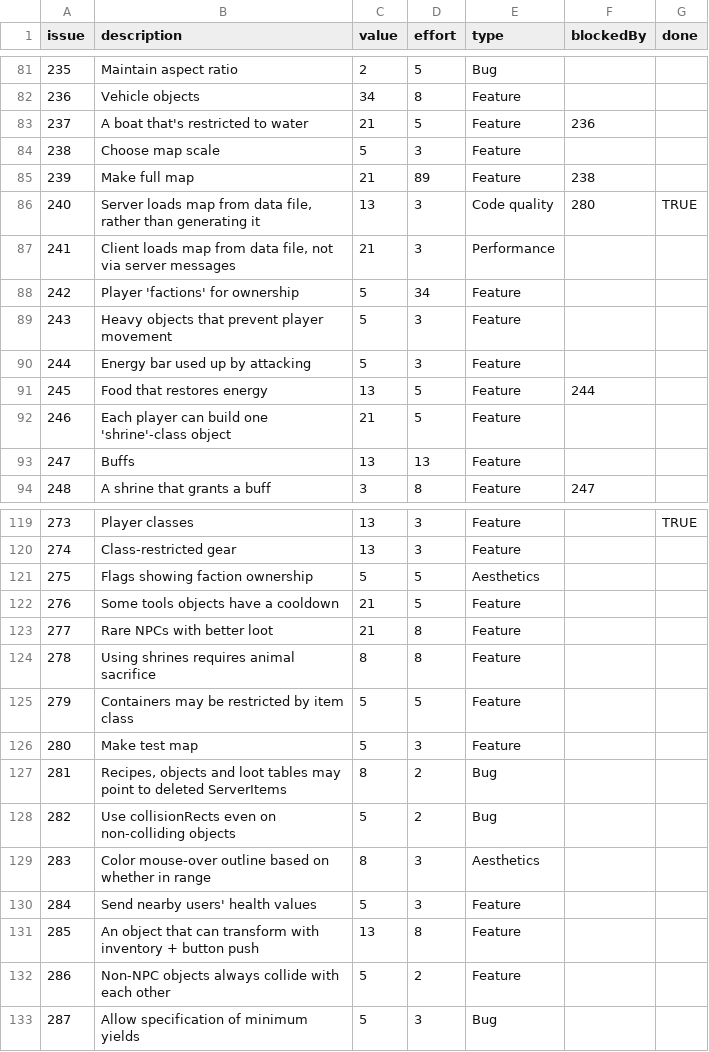
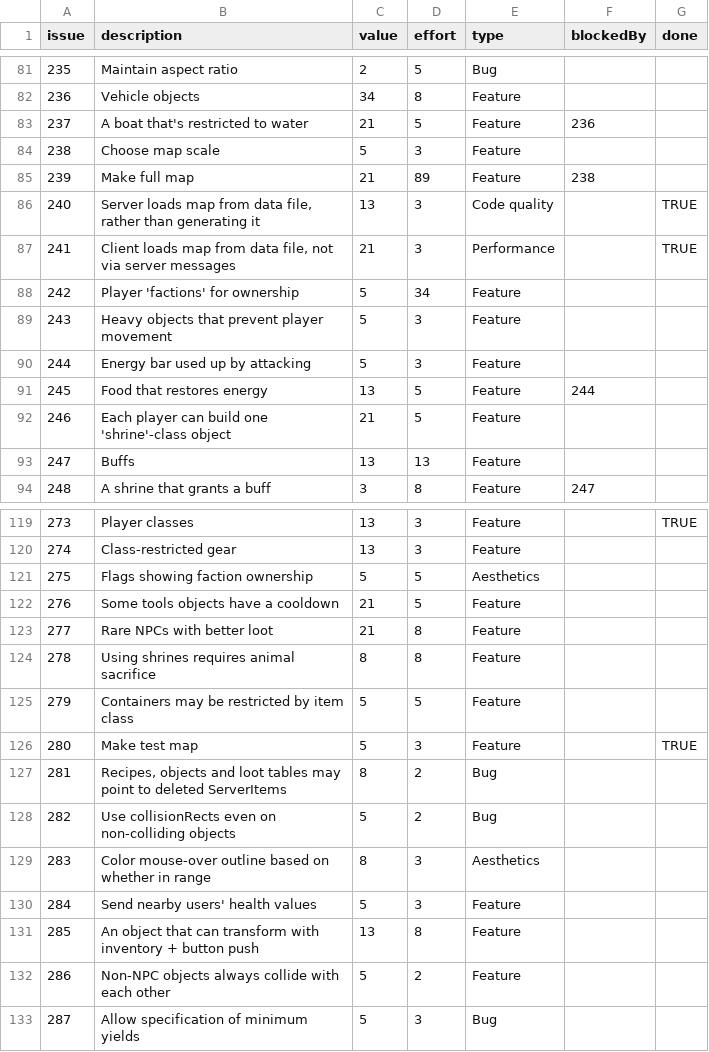
Before and after one commit to timgurto/Hellas, a CSV file: doc/backlog/backlog.csv, drawn as a sheet; only a part is shown, gaps mark what is left out.

```diff
--- a/doc/backlog/backlog.csv
+++ b/doc/backlog/backlog.csv
@@ -85,4 +85,4 @@ issue,description,value,effort,type,blockedBy,done
 239,Make full map,21,89,Feature,238,
-240,"Server loads map from data file, rather than generating it",13,3,Code quality,280,TRUE
-241,"Client loads map from data file, not via server messages",21,3,Performance,,
+240,"Server loads map from data file, rather than generating it",13,3,Code quality,,TRUE
+241,"Client loads map from data file, not via server messages",21,3,Performance,,TRUE
 242,Player 'factions' for ownership,5,34,Feature,,
@@ -125,3 +125,3 @@ issue,description,value,effort,type,blockedBy,done
 279,Containers may be restricted by item class,5,5,Feature,,
-280,Make test map,5,3,Feature,,
+280,Make test map,5,3,Feature,,TRUE
 281,"Recipes, objects and loot tables may point to deleted ServerItems",8,2,Bug,,
```
Also changed, not shown: 5 other files.
